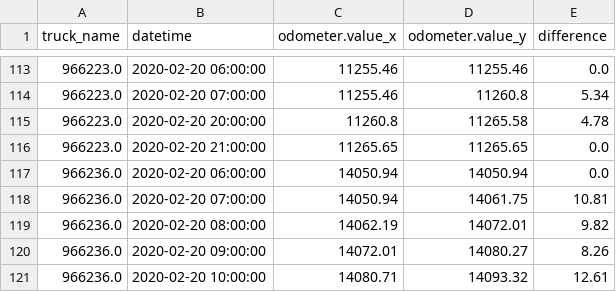
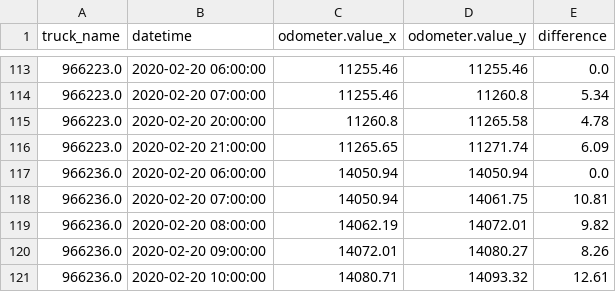
Before and after one commit to CityofSyracuse/snowmap, a CSV file: snowmap/miles_traveled.csv, drawn as a sheet; only a part is shown, gaps mark what is left out.

```diff
--- a/snowmap/miles_traveled.csv
+++ b/snowmap/miles_traveled.csv
@@ -115,3 +115,3 @@ truck_name,datetime,odometer.value_x,odometer.value_y,difference
 966223.0,2020-02-20 20:00:00,11260.8,11265.58,4.78
-966223.0,2020-02-20 21:00:00,11265.65,11265.65,0.0
+966223.0,2020-02-20 21:00:00,11265.65,11271.74,6.09
 966236.0,2020-02-20 06:00:00,14050.94,14050.94,0.0
```
Also changed, not shown: snowmap/count_vehicles.csv, 2 other files.
